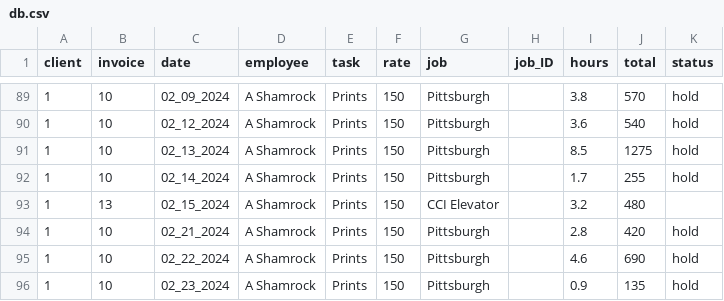
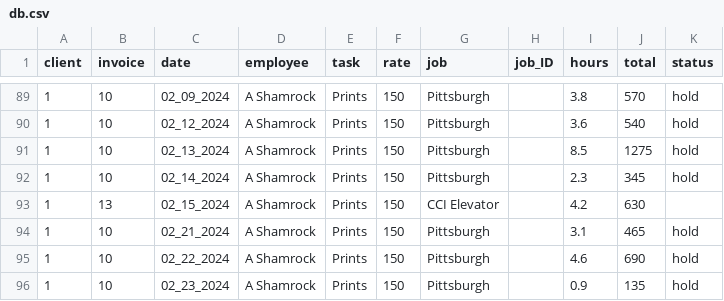
Before and after one commit to ashamrock/TestTable, a CSV file: db.csv, drawn as a sheet; only a part is shown, gaps mark what is left out.

Commit message:
Update db.csv

```diff
--- a/db.csv
+++ b/db.csv
@@ -91,5 +91,5 @@ client,invoice,date,employee,task,rate,job,job_ID,hours,total,status
 1,10,02_13_2024,A Shamrock,Prints,150,Pittsburgh,,8.5,1275,hold
-1,10,02_14_2024,A Shamrock,Prints,150,Pittsburgh,,1.7,255,hold
-1,13,02_15_2024,A Shamrock,Prints,150,CCI Elevator,,3.2,480,
-1,10,02_21_2024,A Shamrock,Prints,150,Pittsburgh,,2.8,420,hold
+1,10,02_14_2024,A Shamrock,Prints,150,Pittsburgh,,2.3,345,hold
+1,13,02_15_2024,A Shamrock,Prints,150,CCI Elevator,,4.2,630,
+1,10,02_21_2024,A Shamrock,Prints,150,Pittsburgh,,3.1,465,hold
 1,10,02_22_2024,A Shamrock,Prints,150,Pittsburgh,,4.6,690,hold
```
